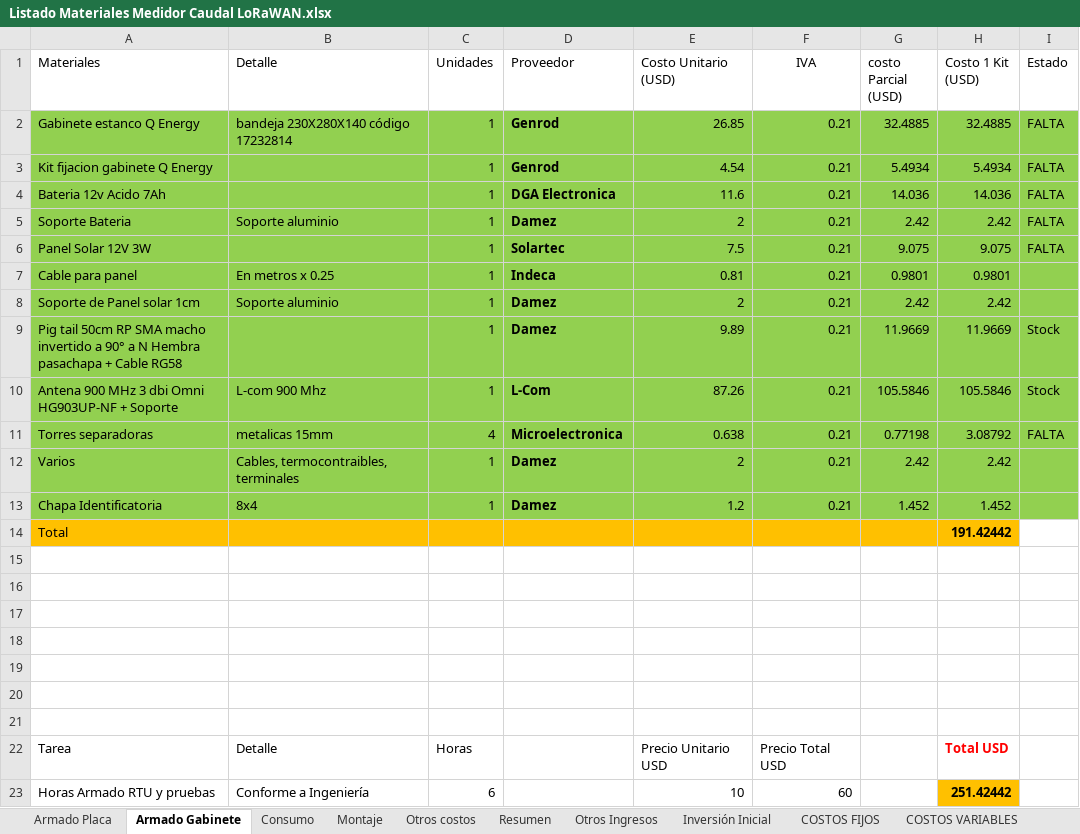
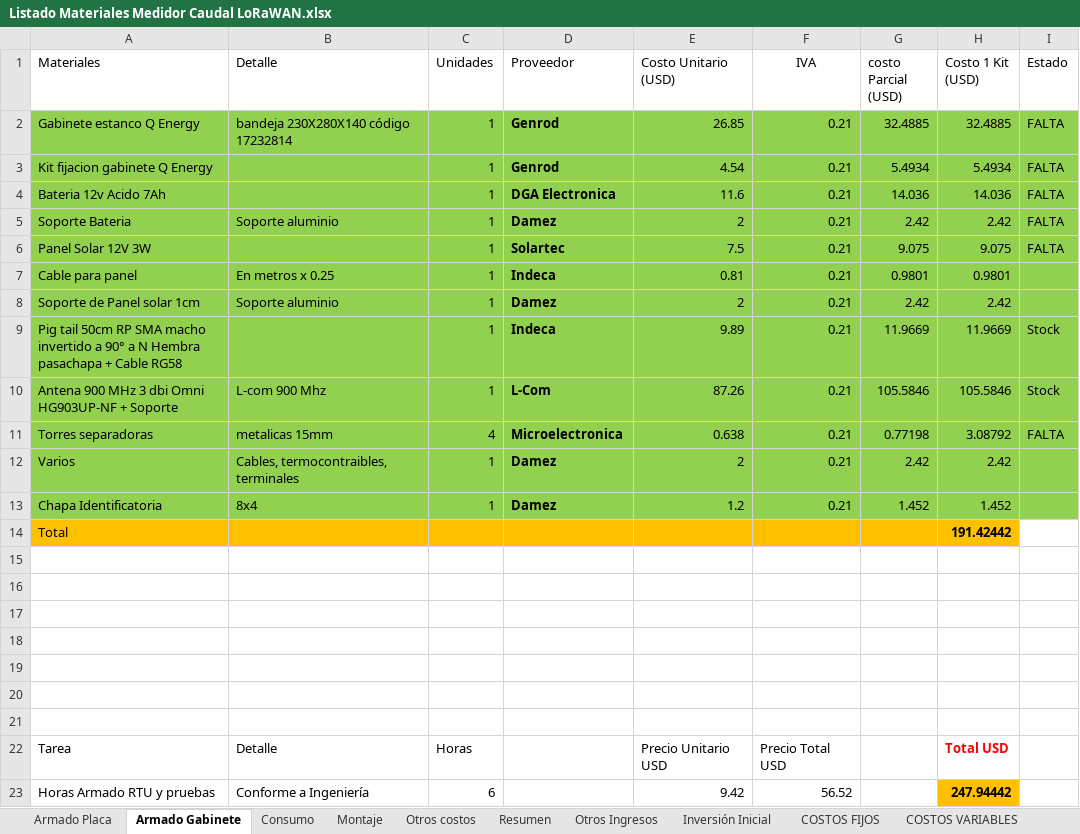
Before and after one commit to quirogaluistomas/MDot_Caudal_Proyecto_2, an Excel workbook: Listado Materiales Medidor Caudal LoRaWAN.xlsx, sheet Armado Gabinete, drawn as a sheet; values as stored, in another font and other column widths than the file's, no borders; the diff names each change by its address in the sheet, - before the commit and + after, or states it on an @@ line.

```diff
--- a/Listado Materiales Medidor Caudal LoRaWAN.xlsx (sheet Armado Gabinete)
+++ b/Listado Materiales Medidor Caudal LoRaWAN.xlsx (sheet Armado Gabinete)
-D9 (Proveedor): Damez
+D9 (Proveedor): Indeca
-E23 (Costo Unitario (USD)): 10
+E23 (Costo Unitario (USD)): 9.42
-F23 (IVA): 60
+F23 (IVA): 56.52
-H23 (Costo 1 Kit (USD)): 251.42442
+H23 (Costo 1 Kit (USD)): 247.94442
```
Also changed, not shown: sheet Otros costos, sheet COSTOS FIJOS, sheet Armado Placa, sheet COSTOS VARIABLES, sheet Resumen, other sheet tabs.
